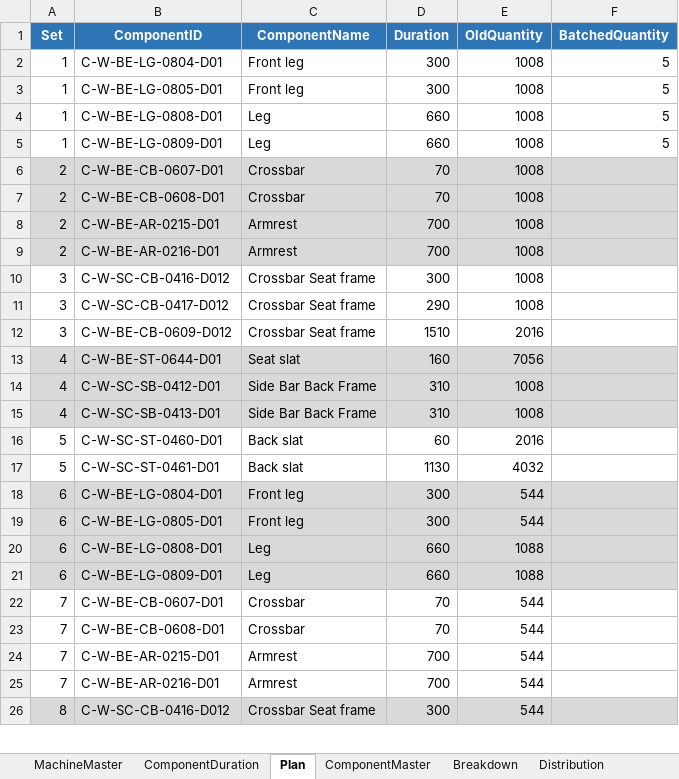
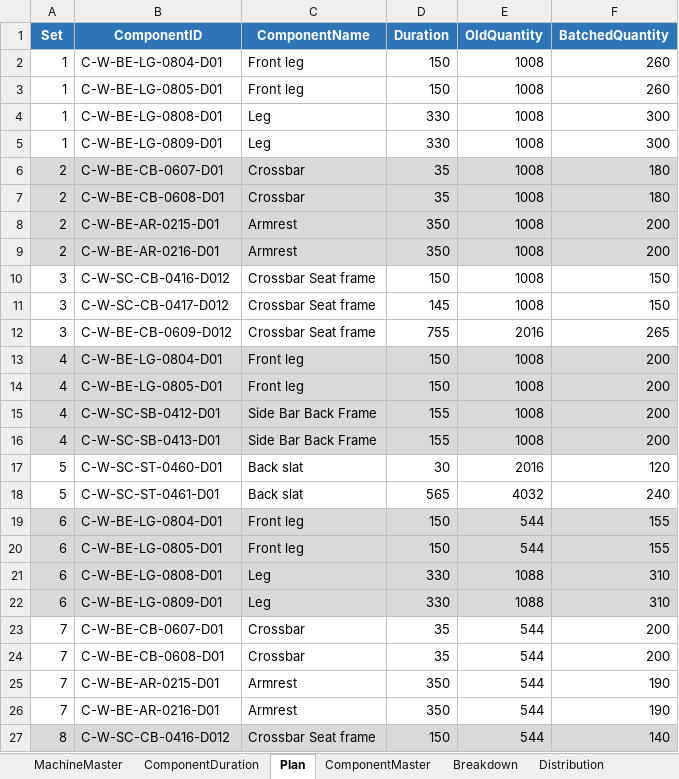
Before and after one commit to dunnbebes/Thesis, an Excel workbook: DATA/DataMaster.xlsx, sheet Plan, drawn as a sheet; only a part is shown; values as stored, in another font and other column widths than the file's, no borders; removed rows and columns are numbered as before the commit, all else as after; the diff covers the shown part only; the diff names each change by its address in the sheet, - before the commit and + after, or states it on an @@ line.

```diff
--- a/DATA/DataMaster.xlsx (sheet Plan)
+++ b/DATA/DataMaster.xlsx (sheet Plan)
-D2:D3 (Duration): 300
+D2:D3 (Duration): 150
-F2:F3 (BatchedQuantity): 5
+F2:F3 (BatchedQuantity): 260
-D4:D5 (Duration): 660
+D4:D5 (Duration): 330
-F4:F5 (BatchedQuantity): 5
+F4:F5 (BatchedQuantity): 300
-D6:D7 (Duration): 70
+D6:D7 (Duration): 35
-F6:F7 (BatchedQuantity): (empty)
+F6:F7 (BatchedQuantity): 180
-D8:D9 (Duration): 700
+D8:D9 (Duration): 350
-F8:F9 (BatchedQuantity): (empty)
+F8:F9 (BatchedQuantity): 200
-D10 (Duration): 300
+D10 (Duration): 150
-F10:F11 (BatchedQuantity): (empty)
+F10:F11 (BatchedQuantity): 150
-D11 (Duration): 290
+D11 (Duration): 145
-D12 (Duration): 1510
+D12 (Duration): 755
-F12 (BatchedQuantity): (empty)
+F12 (BatchedQuantity): 265
-row 13: 4 | C-W-BE-ST-0644-D01 | Seat slat | 160 | 7056
+row 13: 4 | C-W-BE-LG-0804-D01 | Front leg | 150 | 1008 | 200
+row 14: 4 | C-W-BE-LG-0805-D01 | Front leg | 150 | 1008 | 200
-D15:D16 (Duration): 310
+D15:D16 (Duration): 155
-F15:F16 (BatchedQuantity): (empty)
+F15:F16 (BatchedQuantity): 200
-D17 (Duration): 60
+D17 (Duration): 30
-F17 (BatchedQuantity): (empty)
+F17 (BatchedQuantity): 120
-D18 (Duration): 1130
+D18 (Duration): 565
-F18 (BatchedQuantity): (empty)
+F18 (BatchedQuantity): 240
-D19:D20 (Duration): 300
+D19:D20 (Duration): 150
-F19:F20 (BatchedQuantity): (empty)
+F19:F20 (BatchedQuantity): 155
-D21:D22 (Duration): 660
+D21:D22 (Duration): 330
-F21:F22 (BatchedQuantity): (empty)
+F21:F22 (BatchedQuantity): 310
-D23:D24 (Duration): 70
+D23:D24 (Duration): 35
-F23:F24 (BatchedQuantity): (empty)
+F23:F24 (BatchedQuantity): 200
-D25:D26 (Duration): 700
+D25:D26 (Duration): 350
-F25:F26 (BatchedQuantity): (empty)
+F25:F26 (BatchedQuantity): 190
-D27 (Duration): 300
+D27 (Duration): 150
-F27 (BatchedQuantity): (empty)
+F27 (BatchedQuantity): 140
```
Also changed, not shown: other rows of this sheet, sheet Breakdown, sheet ComponentMaster, sheet ComponentDuration, sheet MachineMaster, sheet Distribution, 17 other files.
